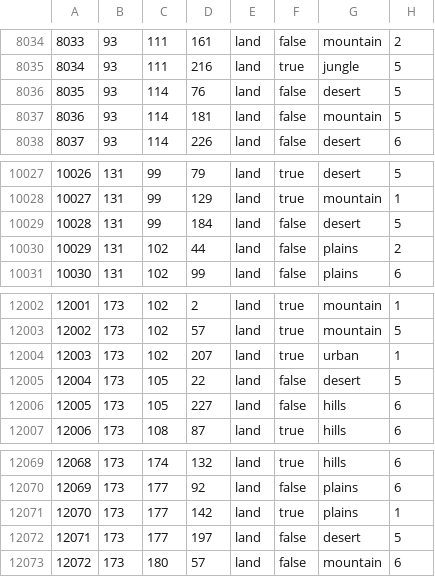
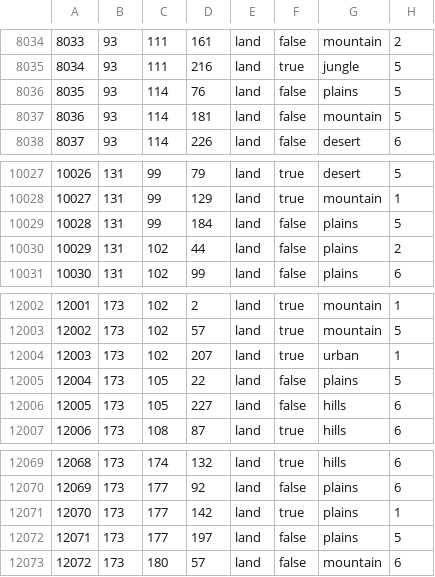
Before and after one commit to Strah0ta/horstoricalmultiplayermod, a CSV file: map/definition.csv, drawn as a sheet; only a part is shown, gaps mark what is left out; the diff covers the shown part only.

```diff
--- a/map/definition.csv
+++ b/map/definition.csv
@@ -8035,3 +8035,3 @@
 8034;93;111;216;land;true;jungle;5
-8035;93;114;76;land;false;desert;5
+8035;93;114;76;land;false;plains;5
 8036;93;114;181;land;false;mountain;5
@@ -10028,3 +10028,3 @@
 10027;131;99;129;land;true;mountain;1
-10028;131;99;184;land;false;desert;5
+10028;131;99;184;land;false;plains;5
 10029;131;102;44;land;false;plains;2
@@ -12004,3 +12004,3 @@
 12003;173;102;207;land;true;urban;1
-12004;173;105;22;land;false;desert;5
+12004;173;105;22;land;false;plains;5
 12005;173;105;227;land;false;hills;6
@@ -12071,3 +12071,3 @@
 12070;173;177;142;land;true;plains;1
-12071;173;177;197;land;false;desert;5
+12071;173;177;197;land;false;plains;5
 12072;173;180;57;land;false;mountain;6
```
Also changed, not shown: 5 edited cells elsewhere in this file, 19 other files.
